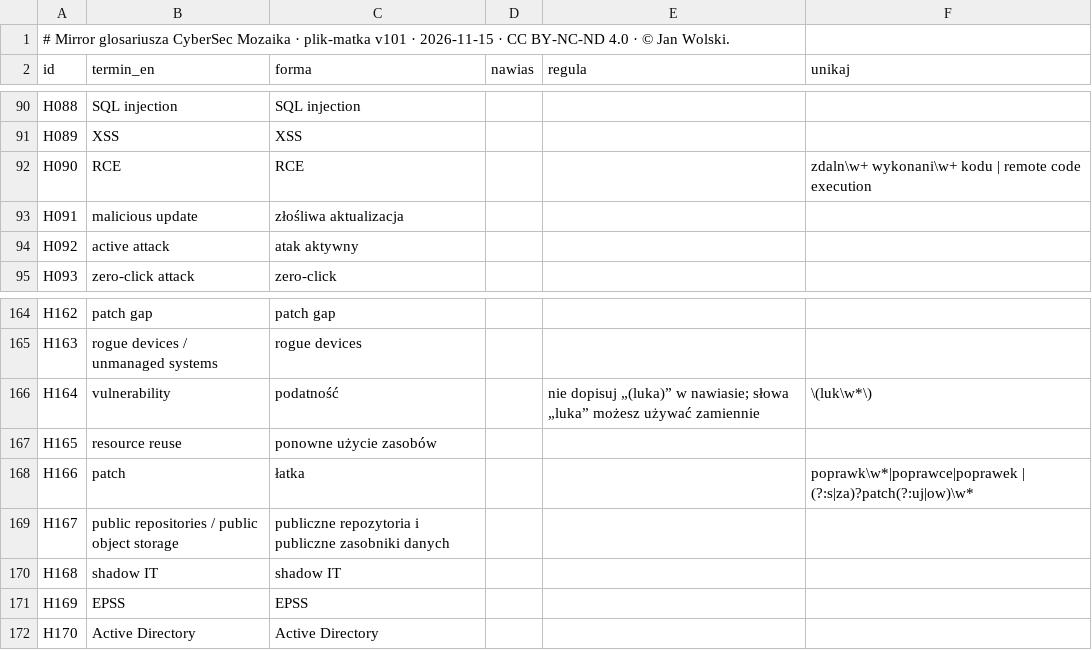
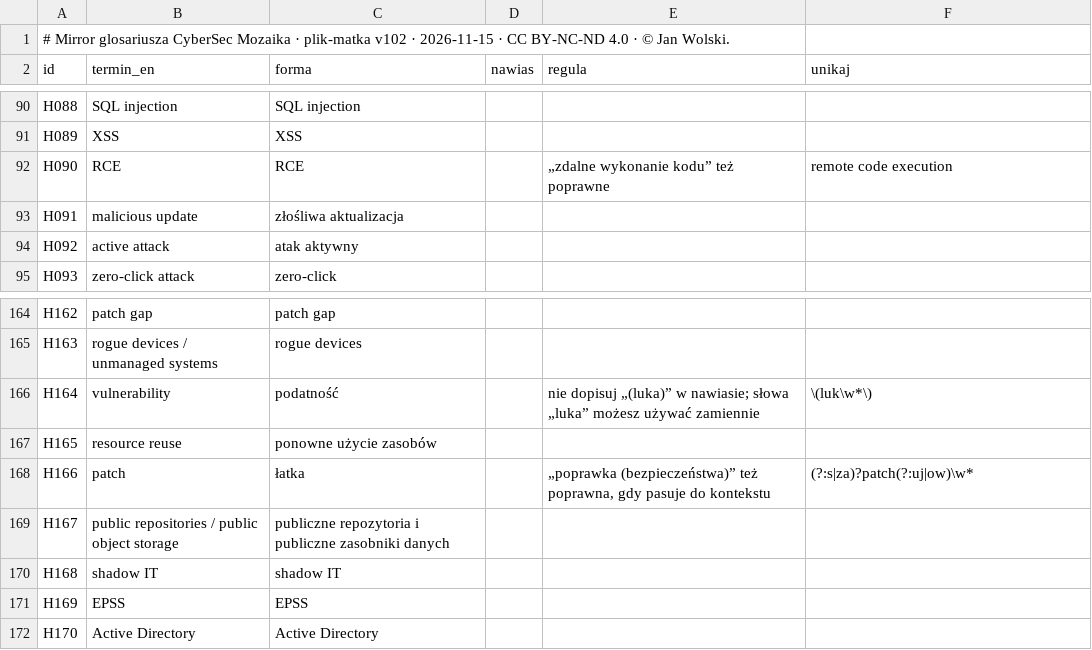
Before and after one commit to BlackAndWhiteFan/CyberSec-NewsDigest-AI, a CSV file: data/glosariusz_mirror.csv, drawn as a sheet; only a part is shown, gaps mark what is left out.

```diff
--- a/data/glosariusz_mirror.csv
+++ b/data/glosariusz_mirror.csv
@@ -1,2 +1,2 @@
-# Mirror glosariusza CyberSec Mozaika · plik-matka v101 · 2026-11-15 · CC BY-NC-ND 4.0 · © Jan Wolski.
+# Mirror glosariusza CyberSec Mozaika · plik-matka v102 · 2026-11-15 · CC BY-NC-ND 4.0 · © Jan Wolski.
 id;termin_en;forma;nawias;regula;unikaj
@@ -91,3 +91,3 @@ H088;SQL injection;SQL injection;;;
 H089;XSS;XSS;;;
-H090;RCE;RCE;;;zdaln\w+ wykonani\w+ kodu | remote code execution
+H090;RCE;RCE;;„zdalne wykonanie kodu” też poprawne;remote code execution
 H091;malicious update;złośliwa aktualizacja;;;
@@ -167,3 +167,3 @@ H164;vulnerability;podatność;;"nie dopisuj „(luka)” w nawiasie; słowa „
 H165;resource reuse;ponowne użycie zasobów;;;
-H166;patch;łatka;;;poprawk\w*|poprawce|poprawek | (?:s|za)?patch(?:uj|ow)\w*
+H166;patch;łatka;;„poprawka (bezpieczeństwa)” też poprawna, gdy pasuje do kontekstu;(?:s|za)?patch(?:uj|ow)\w*
 H167;public repositories / public object storage;publiczne repozytoria i publiczne zasobniki danych;;;
```
Also changed, not shown: data/styl_unikaj.csv, 12 other files.
